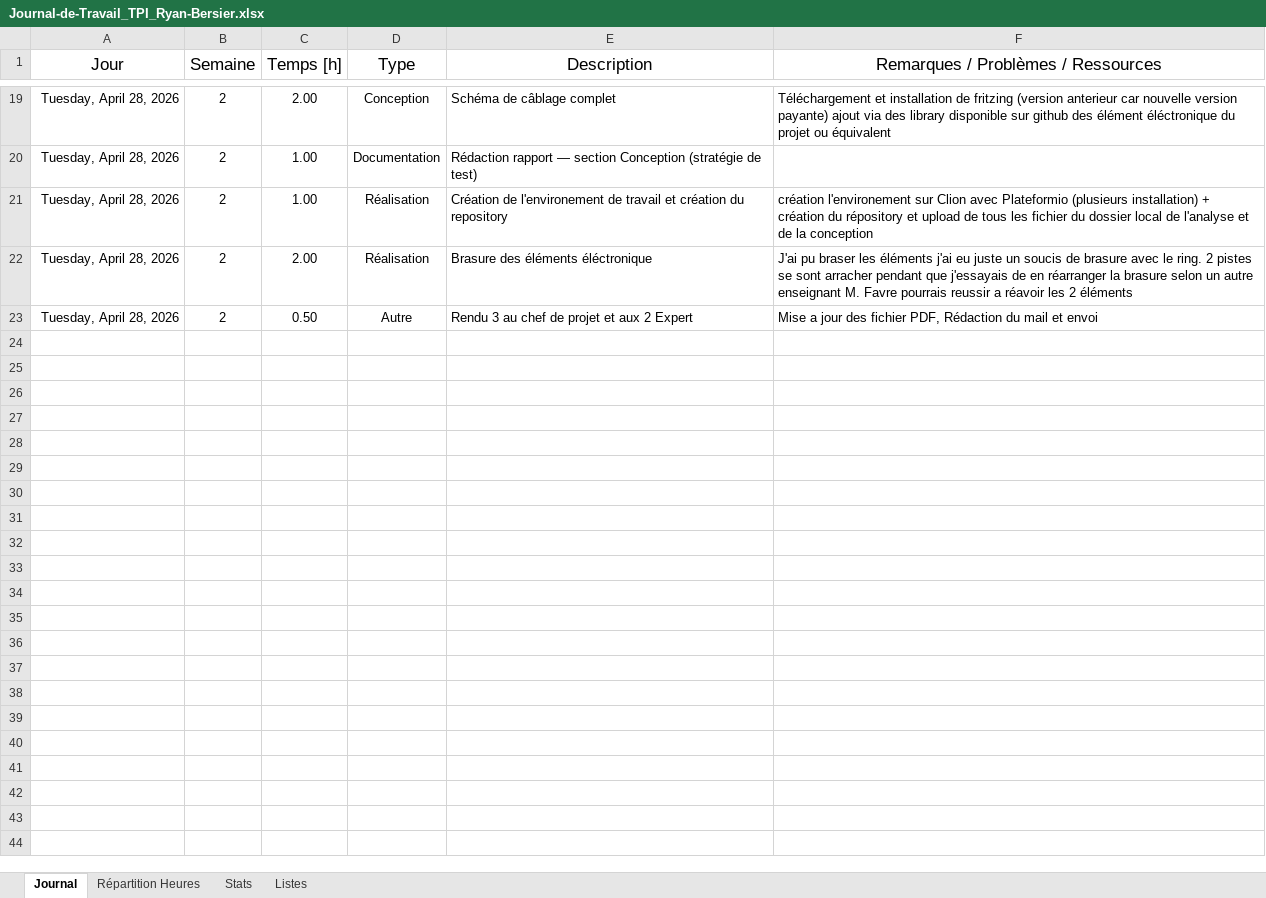
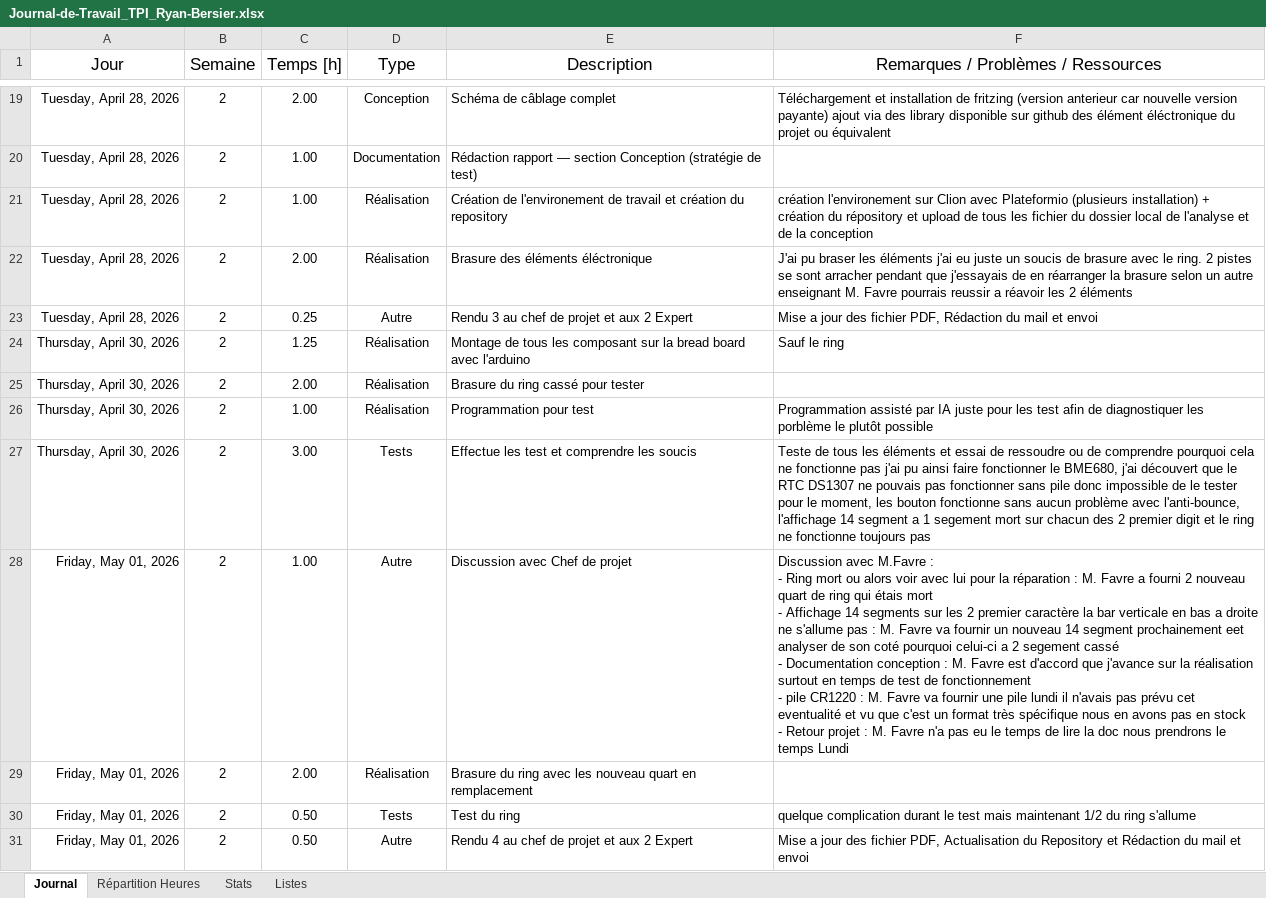
Before and after one commit to RBersier/TPI_Horloge-Led-Capteurs, an Excel workbook: Documentation/Journal-de-Travail_TPI_Ryan-Bersier.xlsx, sheet Journal, drawn as a sheet; only a part is shown, gaps mark what is left out; values as stored, in another font and other column widths than the file's, no borders; table styles not drawn; ↵ is a line break in a cell; the diff names each change by its address in the sheet, - before the commit and + after, or states it on an @@ line.

Commit message:
Push for the 4rd checkup with th work of Thursday and Friday

```diff
--- a/Documentation/Journal-de-Travail_TPI_Ryan-Bersier.xlsx (sheet Journal)
+++ b/Documentation/Journal-de-Travail_TPI_Ryan-Bersier.xlsx (sheet Journal)
-C23 (Temps [h]): 0.50
+C23 (Temps [h]): 0.25
+row 24: Thursday, April 30, 2026 | 2 | 1.25 | Réalisation | Montage de tous les composant sur la bread board avec l'arduino | Sauf le ring
+row 25: Thursday, April 30, 2026 | 2 | 2.00 | Réalisation | Brasure du ring cassé pour tester
+row 26: Thursday, April 30, 2026 | 2 | 1.00 | Réalisation | Programmation pour test | Programmation assisté par IA juste pour les test afin de diagnostiquer les porblème le plutôt possible
+row 27: Thursday, April 30, 2026 | 2 | 3.00 | Tests | Effectue les test et comprendre les soucis | Teste de tous les éléments et essai de ressoudre ou de comprendre pourquoi cela ne fonctionne pas j'ai pu ainsi faire fonctionner le BME680, j'ai découvert que le RTC DS1307 ne pouvais pas fonctionner sans pile donc impossible de le tester pour le moment, les bouton fonctionne sans aucun problème avec l'anti-bounce, l'affichage 14 segment a 1 segement mort sur chacun des 2 premier digit et le ring ne fonctionne toujours pas
+row 28: Friday, May 01, 2026 | 2 | 1.00 | Autre | Discussion avec Chef de projet | Discussion avec M.Favre : ↵ - Ring mort ou alors voir avec lui pour la réparation : M. Favre a fourni 2 nouveau quart de ring qui étais mort ↵ - Affichage 14 segments sur les 2 premier caractère la bar verticale en bas a droite ne s'allume pas : M. Favre va fournir un nouveau 14 segment prochainement eet analyser de son coté pourquoi celui-ci a 2 segement cassé ↵ - Documentation conception : M. Favre est d'accord que j'avance sur la réalisation surtout en temps de test de fonctionnement ↵ - pile CR1220 : M. Favre va fournir une pile lundi il n'avais pas prévu cet eventualité et vu que c'est un format très spécifique nous en avons pas en stock ↵ - Retour projet : M. Favre n'a pas eu le temps de lire la doc nous prendrons le temps Lundi
+row 29: Friday, May 01, 2026 | 2 | 2.00 | Réalisation | Brasure du ring avec les nouveau quart en remplacement
+row 30: Friday, May 01, 2026 | 2 | 0.50 | Tests | Test du ring | quelque complication durant le test mais maintenant 1/2 du ring s'allume
+row 31: Friday, May 01, 2026 | 2 | 0.50 | Autre | Rendu 4 au chef de projet et aux 2 Expert | Mise a jour des fichier PDF, Actualisation du Repository et Rédaction du mail et envoi
```
Also changed, not shown: sheet Stats, charts or pictures, Documentation/Planification_TPI_Ryan-Bersier.xlsx, 5 other files.
